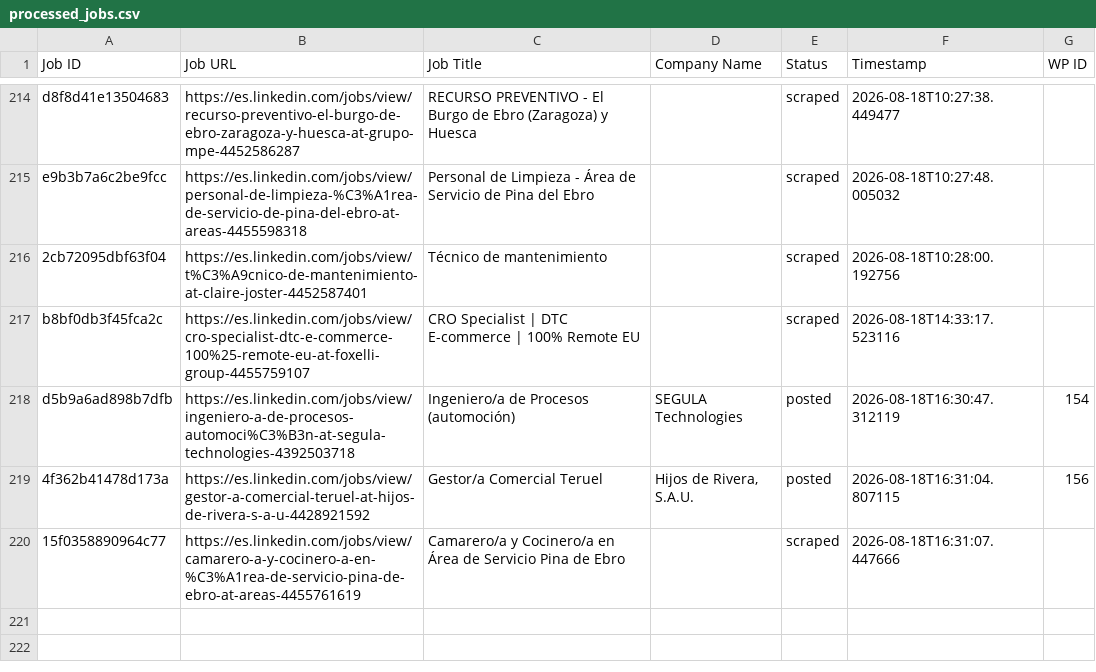
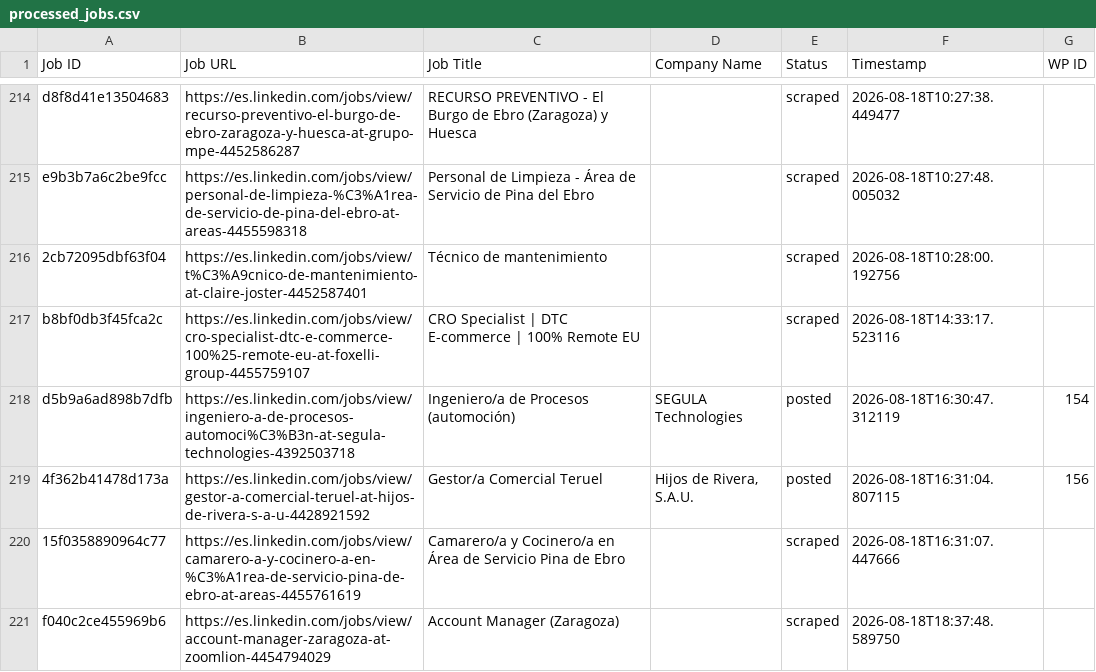
Before and after one commit to innovationinc2000/ad, a CSV file: processed_jobs.csv, drawn as a sheet; only a part is shown, gaps mark what is left out; the diff names each change by its address in the sheet, - before the commit and + after, or states it on an @@ line.

```diff
--- a/processed_jobs.csv
+++ b/processed_jobs.csv
+row 221: f040c2ce455969b6 | https://es.linkedin.com/jobs/view/account-manager-zaragoza-at-zoomlion-4454794029 | Account Manager (Zaragoza) |  | scraped | 2026-08-18T18:37:48.589750
```
